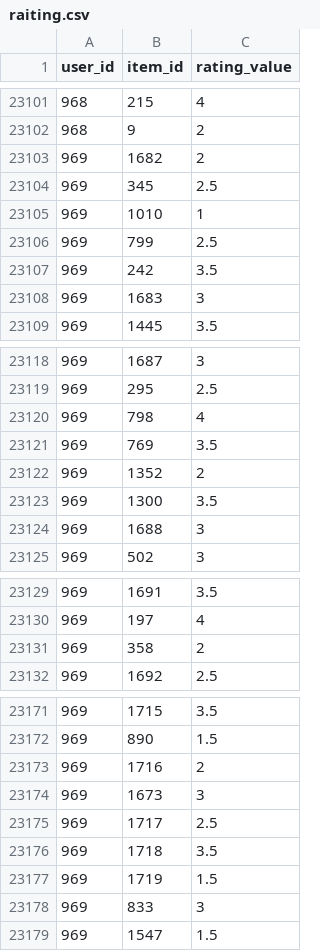
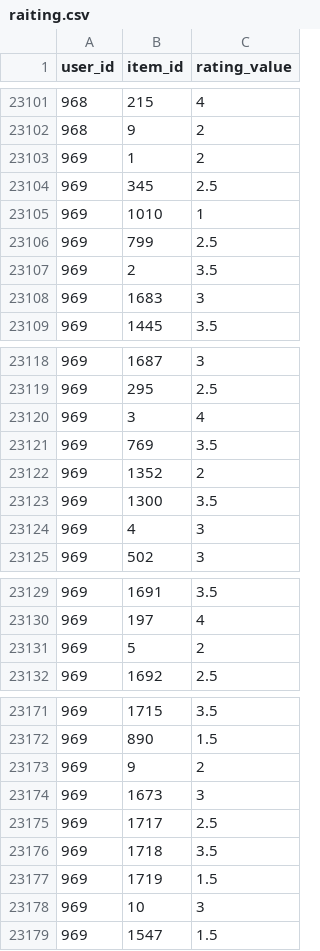
Before and after one commit to phantomf4321/Apriori, a CSV file: dataset/raiting.csv, drawn as a sheet; only a part is shown, gaps mark what is left out; the diff covers the shown part only.

Commit message:
edit dataset

```diff
--- a/dataset/raiting.csv
+++ b/dataset/raiting.csv
@@ -23102,3 +23102,3 @@ user_id,item_id,rating_value
 968,9,2
-969,1682,2
+969,1,2
 969,345,2.5
@@ -23106,3 +23106,3 @@ user_id,item_id,rating_value
 969,799,2.5
-969,242,3.5
+969,2,3.5
 969,1683,3
@@ -23119,3 +23119,3 @@ user_id,item_id,rating_value
 969,295,2.5
-969,798,4
+969,3,4
 969,769,3.5
@@ -23123,3 +23123,3 @@ user_id,item_id,rating_value
 969,1300,3.5
-969,1688,3
+969,4,3
 969,502,3
@@ -23130,3 +23130,3 @@ user_id,item_id,rating_value
 969,197,4
-969,358,2
+969,5,2
 969,1692,2.5
@@ -23172,3 +23172,3 @@ user_id,item_id,rating_value
 969,890,1.5
-969,1716,2
+969,9,2
 969,1673,3
@@ -23177,3 +23177,3 @@ user_id,item_id,rating_value
 969,1719,1.5
-969,833,3
+969,10,3
 969,1547,1.5
```
Also changed, not shown: 3 edited cells elsewhere in this file, 2 other files.
